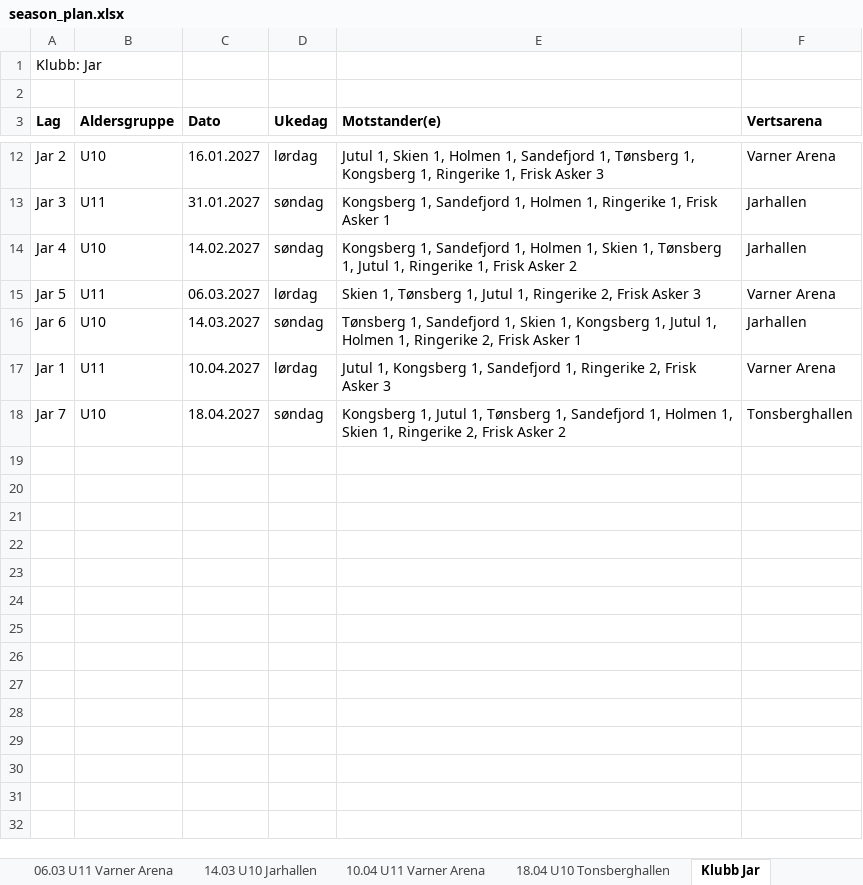
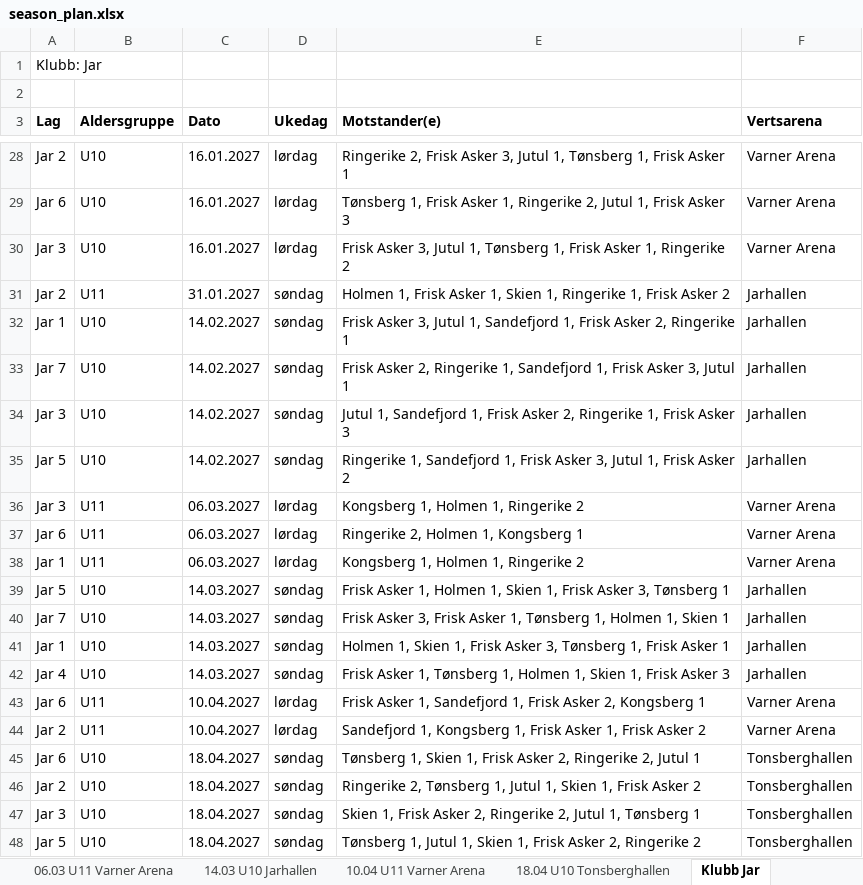
Before and after one commit to niclas-lindgren/hockey, an Excel workbook: export/season_plan.xlsx, sheet Klubb Jar, drawn as a sheet; only a part is shown, gaps mark what is left out; values as stored, in another font and other column widths than the file's, no borders; addresses are those after the commit; the diff covers the shown part only; the diff names each change by its address in the sheet, - before the commit and + after, or states it on an @@ line.

```diff
--- a/export/season_plan.xlsx (sheet Klubb Jar)
+++ b/export/season_plan.xlsx (sheet Klubb Jar)
-E28 (Motstander(e)): Jutul 1, Skien 1, Holmen 1, Sandefjord 1, Tønsberg 1, Kongsberg 1, Ringerike 1, Frisk Asker 3
+E28 (Motstander(e)): Ringerike 2, Frisk Asker 3, Jutul 1, Tønsberg 1, Frisk Asker 1
+row 29: Jar 6 | U10 | 16.01.2027 | lørdag | Tønsberg 1, Frisk Asker 1, Ringerike 2, Jutul 1, Frisk Asker 3 | Varner Arena
+row 30: Jar 3 | U10 | 16.01.2027 | lørdag | Frisk Asker 3, Jutul 1, Tønsberg 1, Frisk Asker 1, Ringerike 2 | Varner Arena
+row 31: Jar 2 | U11 | 31.01.2027 | søndag | Holmen 1, Frisk Asker 1, Skien 1, Ringerike 1, Frisk Asker 2 | Jarhallen
+row 32: Jar 1 | U10 | 14.02.2027 | søndag | Frisk Asker 3, Jutul 1, Sandefjord 1, Frisk Asker 2, Ringerike 1 | Jarhallen
+row 33: Jar 7 | U10 | 14.02.2027 | søndag | Frisk Asker 2, Ringerike 1, Sandefjord 1, Frisk Asker 3, Jutul 1 | Jarhallen
-B34 (Aldersgruppe): U11
+B34 (Aldersgruppe): U10
-C34 (Dato): 31.01.2027
+C34 (Dato): 14.02.2027
-E34 (Motstander(e)): Kongsberg 1, Sandefjord 1, Holmen 1, Ringerike 1, Frisk Asker 1
+E34 (Motstander(e)): Jutul 1, Sandefjord 1, Frisk Asker 2, Ringerike 1, Frisk Asker 3
-A35 (Lag): Jar 4
+A35 (Lag): Jar 5
-E35 (Motstander(e)): Kongsberg 1, Sandefjord 1, Holmen 1, Skien 1, Tønsberg 1, Jutul 1, Ringerike 1, Frisk…
+E35 (Motstander(e)): Ringerike 1, Sandefjord 1, Frisk Asker 3, Jutul 1, Frisk…
-A36 (Lag): Jar 5
+A36 (Lag): Jar 3
-E36 (Motstander(e)): Skien 1, Tønsberg 1, Jutul 1, Ringerike 2, Frisk Asker 3
+E36 (Motstander(e)): Kongsberg 1, Holmen 1, Ringerike 2
-B37 (Aldersgruppe): U10
+B37 (Aldersgruppe): U11
-C37 (Dato): 14.03.2027
+C37 (Dato): 06.03.2027
-D37 (Ukedag): søndag
+D37 (Ukedag): lørdag
-E37 (Motstander(e)): Tønsberg 1, Sandefjord 1, Skien 1, Kongsberg 1, Jutul 1, Holmen 1, Ringerike 2, Frisk Asker 1
+E37 (Motstander(e)): Ringerike 2, Holmen 1, Kongsberg 1
-F37 (Vertsarena): Jarhallen
+F37 (Vertsarena): Varner Arena
-C38 (Dato): 10.04.2027
+C38 (Dato): 06.03.2027
-E38 (Motstander(e)): Jutul 1, Kongsberg 1, Sandefjord 1, Ringerike 2, Frisk Asker 3
+E38 (Motstander(e)): Kongsberg 1, Holmen 1, Ringerike 2
+row 39: Jar 5 | U10 | 14.03.2027 | søndag | Frisk Asker 1, Holmen 1, Skien 1, Frisk Asker 3, Tønsberg 1 | Jarhallen
-C40 (Dato): 18.04.2027
+C40 (Dato): 14.03.2027
-E40 (Motstander(e)): Kongsberg 1, Jutul 1, Tønsberg 1, Sandefjord 1, Holmen 1, Skien 1, Ringerike 2, Frisk Asker 2
+E40 (Motstander(e)): Frisk Asker 3, Frisk Asker 1, Tønsberg 1, Holmen 1, Skien 1
-F40 (Vertsarena): Tonsberghallen
+F40 (Vertsarena): Jarhallen
+row 41: Jar 1 | U10 | 14.03.2027 | søndag | Holmen 1, Skien 1, Frisk Asker 3, Tønsberg 1, Frisk Asker 1 | Jarhallen
+row 42: Jar 4 | U10 | 14.03.2027 | søndag | Frisk Asker 1, Tønsberg 1, Holmen 1, Skien 1, Frisk Asker 3 | Jarhallen
+row 43: Jar 6 | U11 | 10.04.2027 | lørdag | Frisk Asker 1, Sandefjord 1, Frisk Asker 2, Kongsberg 1 | Varner Arena
+row 44: Jar 2 | U11 | 10.04.2027 | lørdag | Sandefjord 1, Kongsberg 1, Frisk Asker 1, Frisk Asker 2 | Varner Arena
+row 45: Jar 6 | U10 | 18.04.2027 | søndag | Tønsberg 1, Skien 1, Frisk Asker 2, Ringerike 2, Jutul 1 | Tonsberghallen
+row 46: Jar 2 | U10 | 18.04.2027 | søndag | Ringerike 2, Tønsberg 1, Jutul 1, Skien 1, Frisk Asker 2 | Tonsberghallen
+row 47: Jar 3 | U10 | 18.04.2027 | søndag | Skien 1, Frisk Asker 2, Ringerike 2, Jutul 1, Tønsberg 1 | Tonsberghallen
+row 48: Jar 5 | U10 | 18.04.2027 | søndag | Tønsberg 1, Jutul 1, Skien 1, Frisk Asker 2, Ringerike 2 | Tonsberghallen
```
Also changed, not shown: 16 added rows and 17 edited cells elsewhere in this sheet, sheet 16.01 U10 Varner Arena, sheet 14.02 U10 Jarhallen, sheet 14.03 U10 Jarhallen, sheet 06.09 U10 Varner Arena, sheet 13.12 U10 Skien ishall, sheet 18.04 U10 Tonsberghallen, 19 more sheets, export/season_plan_spond.xlsx, 11 other files.
